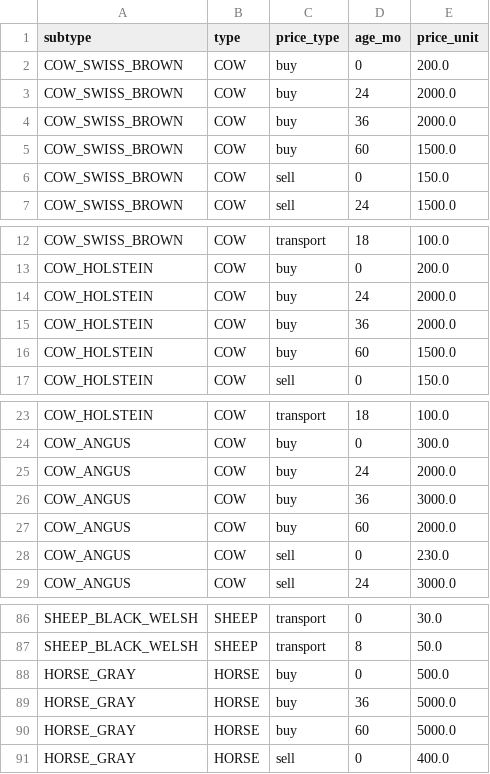
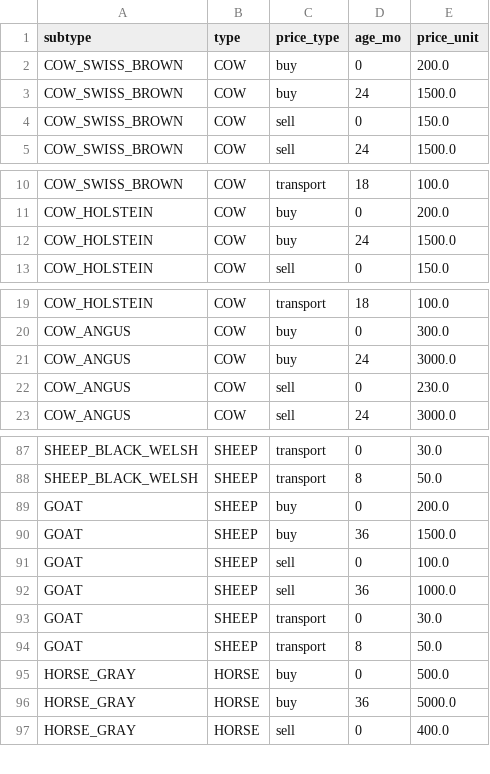
Before and after one commit to banferth/farmsim, a CSV file: csv/tables/animal_price.csv, drawn as a sheet; only a part is shown, gaps mark what is left out; the diff covers the shown part only.

```diff
--- a/csv/tables/animal_price.csv
+++ b/csv/tables/animal_price.csv
@@ -2,5 +2,3 @@ subtype,type,price_type,age_mo,price_unit
 COW_SWISS_BROWN,COW,buy,0,200.0
-COW_SWISS_BROWN,COW,buy,24,2000.0
-COW_SWISS_BROWN,COW,buy,36,2000.0
-COW_SWISS_BROWN,COW,buy,60,1500.0
+COW_SWISS_BROWN,COW,buy,24,1500.0
 COW_SWISS_BROWN,COW,sell,0,150.0
@@ -13,5 +11,3 @@ COW_SWISS_BROWN,COW,transport,18,100.0
 COW_HOLSTEIN,COW,buy,0,200.0
-COW_HOLSTEIN,COW,buy,24,2000.0
-COW_HOLSTEIN,COW,buy,36,2000.0
-COW_HOLSTEIN,COW,buy,60,1500.0
+COW_HOLSTEIN,COW,buy,24,1500.0
 COW_HOLSTEIN,COW,sell,0,150.0
@@ -24,5 +20,3 @@ COW_HOLSTEIN,COW,transport,18,100.0
 COW_ANGUS,COW,buy,0,300.0
-COW_ANGUS,COW,buy,24,2000.0
-COW_ANGUS,COW,buy,36,3000.0
-COW_ANGUS,COW,buy,60,2000.0
+COW_ANGUS,COW,buy,24,3000.0
 COW_ANGUS,COW,sell,0,230.0
@@ -87,5 +88,10 @@ SHEEP_BLACK_WELSH,SHEEP,transport,0,30.0
 SHEEP_BLACK_WELSH,SHEEP,transport,8,50.0
+GOAT,SHEEP,buy,0,200.0
+GOAT,SHEEP,buy,36,1500.0
+GOAT,SHEEP,sell,0,100.0
+GOAT,SHEEP,sell,36,1000.0
+GOAT,SHEEP,transport,0,30.0
+GOAT,SHEEP,transport,8,50.0
 HORSE_GRAY,HORSE,buy,0,500.0
 HORSE_GRAY,HORSE,buy,36,5000.0
-HORSE_GRAY,HORSE,buy,60,5000.0
 HORSE_GRAY,HORSE,sell,0,400.0
```
Also changed, not shown: 9 added rows, 9 removed rows and 7 edited cells elsewhere in this file, csv/tables/animal_fill.csv, csv/tables/animal_food_fill.csv, 13 other files.
